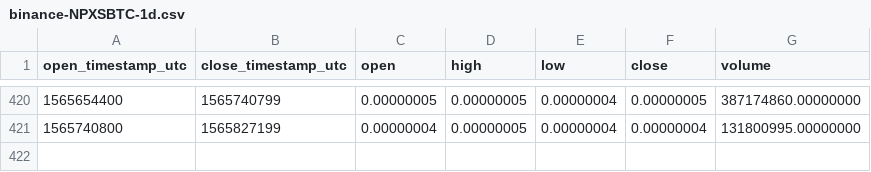
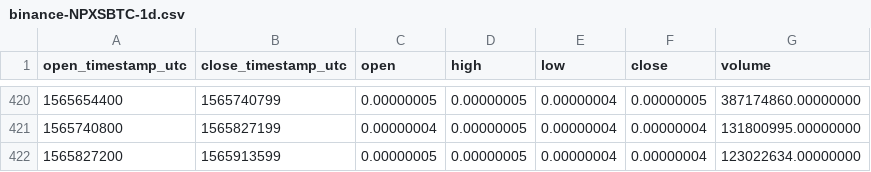
Before and after one commit to cryptobigbro/binance-NPXSBTC, a CSV file: binance-NPXSBTC-1d.csv, drawn as a sheet; only a part is shown, gaps mark what is left out.

```diff
--- a/binance-NPXSBTC-1d.csv
+++ b/binance-NPXSBTC-1d.csv
@@ -421 +421,2 @@ open_timestamp_utc,close_timestamp_utc,open,high,low,close,volume
 1565740800,1565827199,0.00000004,0.00000005,0.00000004,0.00000004,131800995.00000000
+1565827200,1565913599,0.00000005,0.00000005,0.00000004,0.00000004,123022634.00000000
```
Also changed, not shown: binance-NPXSBTC-1h.csv.
